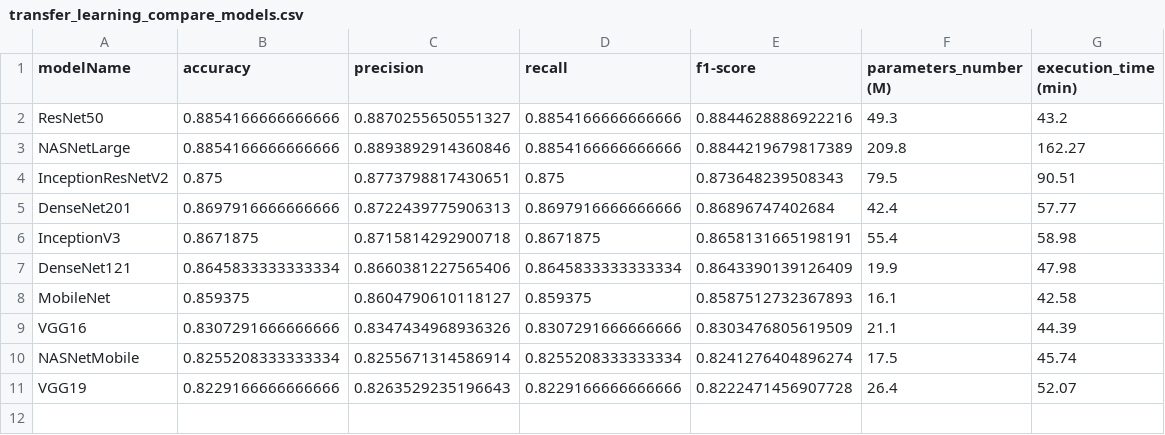
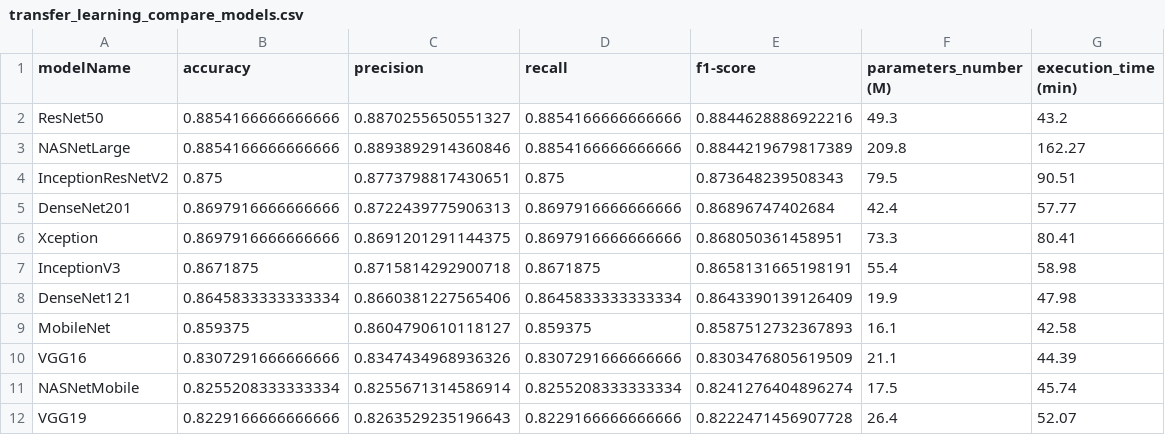
Before and after one commit to Morgane-SJK/Garbage-Classification, a CSV file: Results/transfer_learning_compare_models.csv, drawn as a sheet; the diff names each change by its address in the sheet, - before the commit and + after, or states it on an @@ line.

Commit message:
added model comparison (with Xception)

```diff
--- a/Results/transfer_learning_compare_models.csv
+++ b/Results/transfer_learning_compare_models.csv
+row 6: Xception | 0.8697916666666666 | 0.8691201291144375 | 0.8697916666666666 | 0.868050361458951 | 73.3 | 80.41
```
Also changed, not shown: 2 other files.
